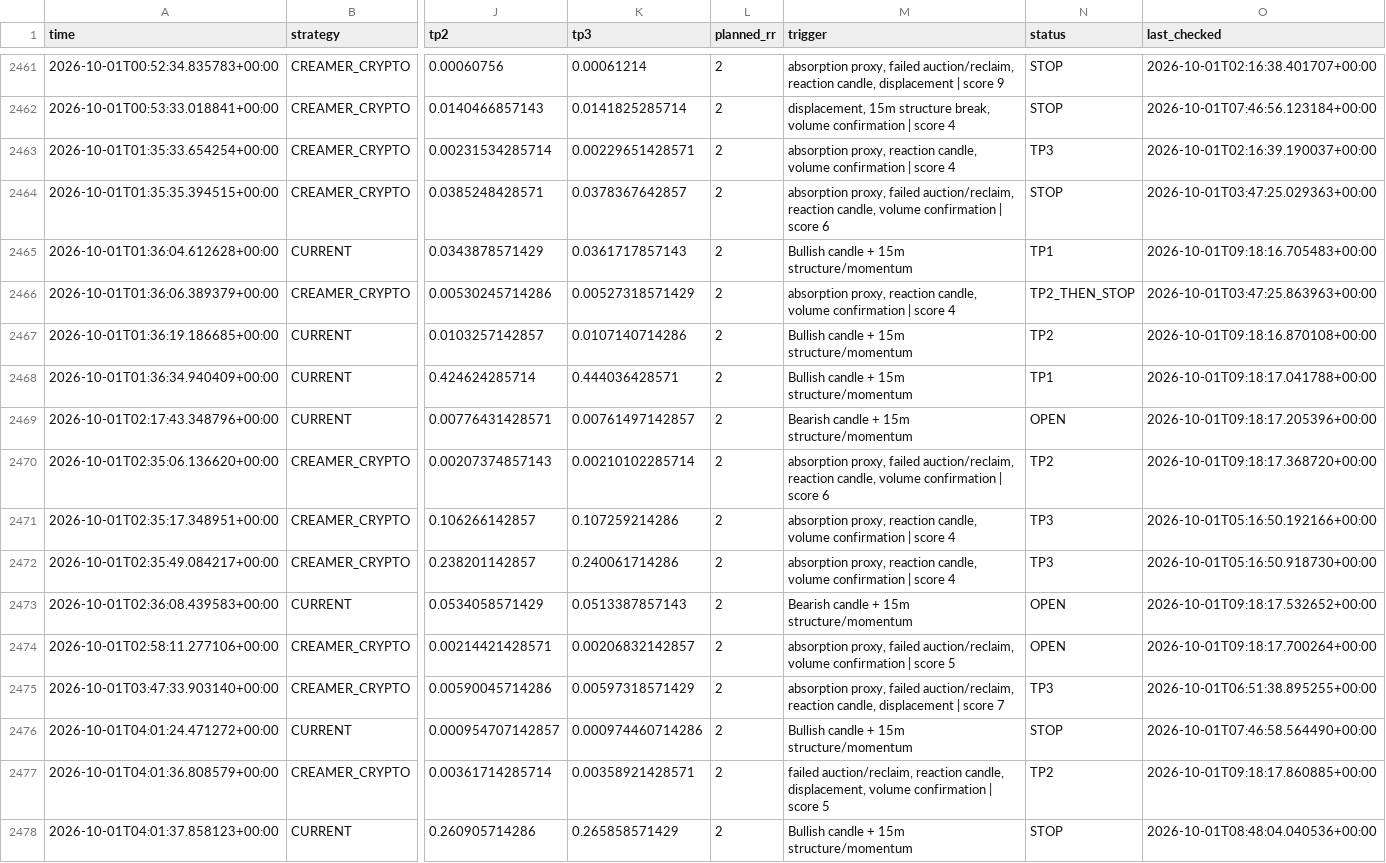
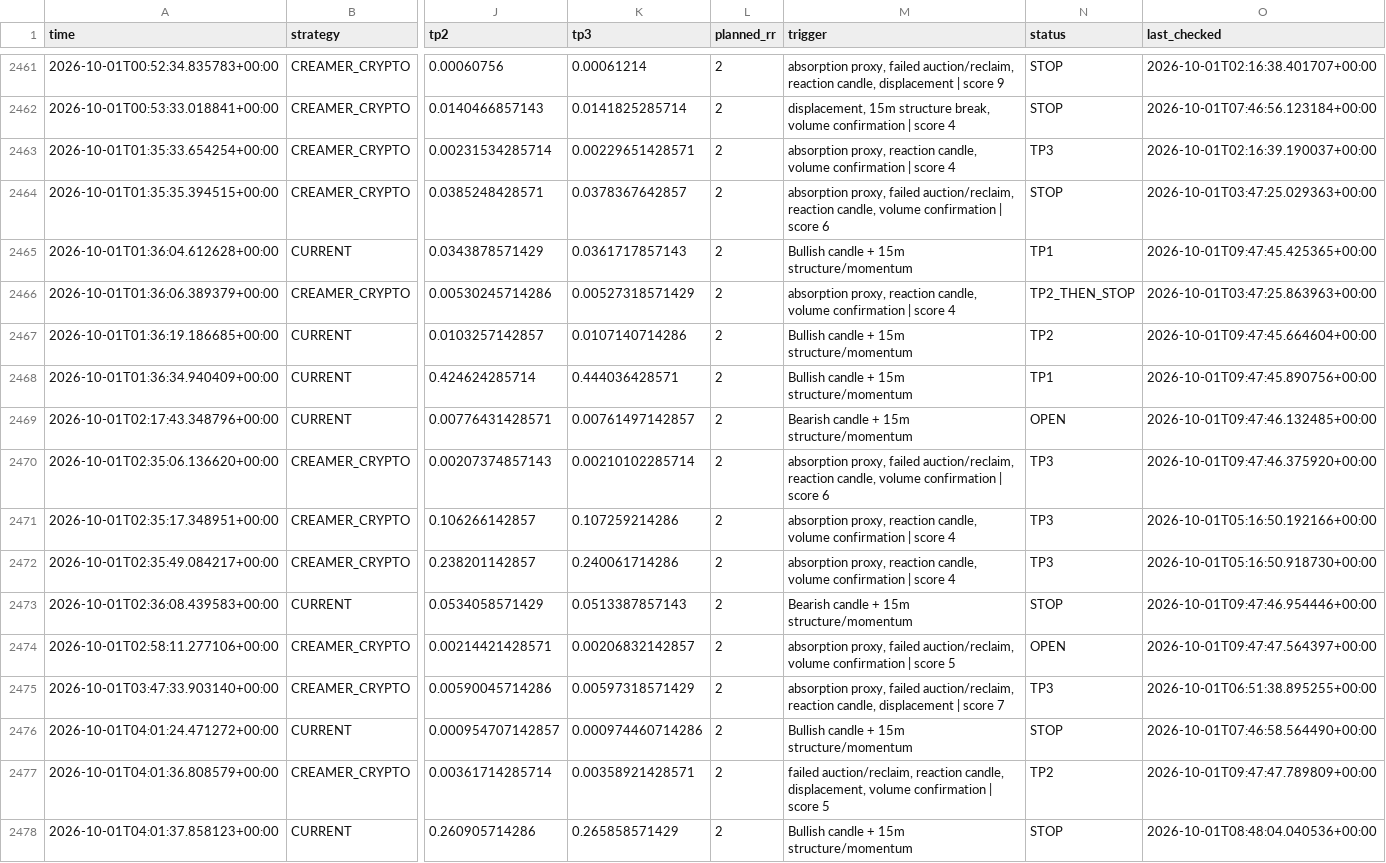
Before and after one commit to kdb9vj98fh-cmd/Crypto-scanner, a CSV file: signals.csv, drawn as a sheet; only a part is shown, gaps mark what is left out; the diff covers the shown part only; the diff names each change by its address in the sheet, - before the commit and + after, or states it on an @@ line.

```diff
--- a/signals.csv
+++ b/signals.csv
-O2465 (last_checked): 2026-10-01T09:18:16.705483+00:00
+O2465 (last_checked): 2026-10-01T09:47:45.425365+00:00
-O2467 (last_checked): 2026-10-01T09:18:16.870108+00:00
+O2467 (last_checked): 2026-10-01T09:47:45.664604+00:00
-O2468 (last_checked): 2026-10-01T09:18:17.041788+00:00
+O2468 (last_checked): 2026-10-01T09:47:45.890756+00:00
-O2469 (last_checked): 2026-10-01T09:18:17.205396+00:00
+O2469 (last_checked): 2026-10-01T09:47:46.132485+00:00
-N2470 (status): TP2
+N2470 (status): TP3
-O2470 (last_checked): 2026-10-01T09:18:17.368720+00:00
+O2470 (last_checked): 2026-10-01T09:47:46.375920+00:00
-N2473 (status): OPEN
+N2473 (status): STOP
-O2473 (last_checked): 2026-10-01T09:18:17.532652+00:00
+O2473 (last_checked): 2026-10-01T09:47:46.954446+00:00
-O2474 (last_checked): 2026-10-01T09:18:17.700264+00:00
+O2474 (last_checked): 2026-10-01T09:47:47.564397+00:00
-O2477 (last_checked): 2026-10-01T09:18:17.860885+00:00
+O2477 (last_checked): 2026-10-01T09:47:47.789809+00:00
```
Also changed, not shown: 184 edited cells elsewhere in this file.
